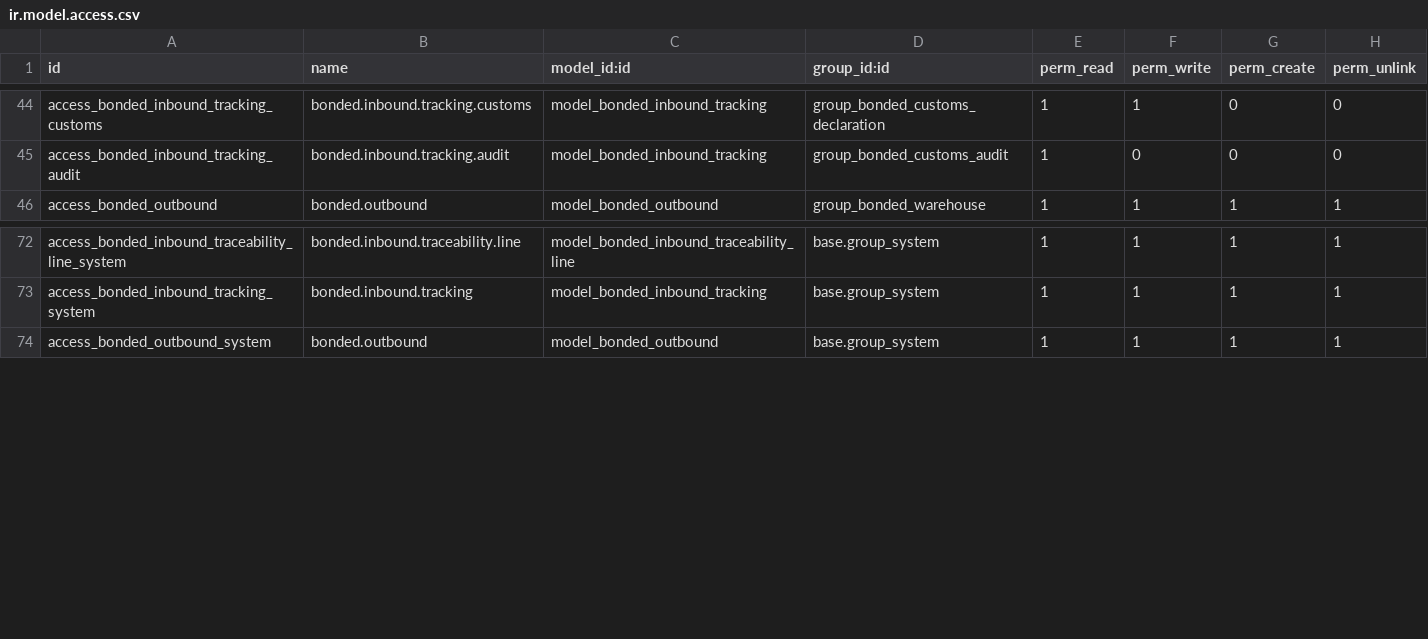
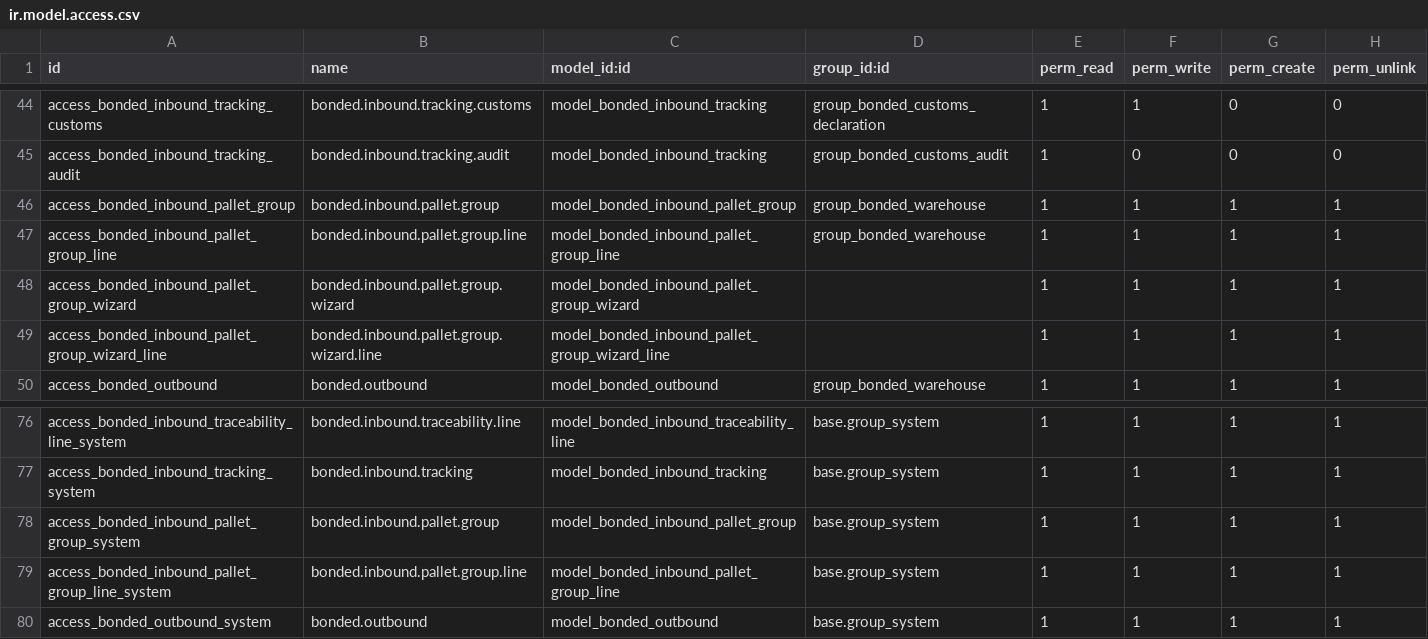
Before and after one commit to rambolee200311/odoo18e, a CSV file: mymodules/wd_bonded_wms/security/ir.model.access.csv, drawn as a sheet; only a part is shown, gaps mark what is left out; the diff names each change by its address in the sheet, - before the commit and + after, or states it on an @@ line.

```diff
--- a/mymodules/wd_bonded_wms/security/ir.model.access.csv
+++ b/mymodules/wd_bonded_wms/security/ir.model.access.csv
+row 46: access_bonded_inbound_pallet_group | bonded.inbound.pallet.group | model_bonded_inbound_pallet_group | group_bonded_warehouse | 1 | 1 | 1 | 1
+row 47: access_bonded_inbound_pallet_group_line | bonded.inbound.pallet.group.line | model_bonded_inbound_pallet_group_line | group_bonded_warehouse | 1 | 1 | 1 | 1
+row 48: access_bonded_inbound_pallet_group_wizard | bonded.inbound.pallet.group.wizard | model_bonded_inbound_pallet_group_wizard |  | 1 | 1 | 1 | 1
+row 49: access_bonded_inbound_pallet_group_wizard_line | bonded.inbound.pallet.group.wizard.line | model_bonded_inbound_pallet_group_wizard_line |  | 1 | 1 | 1 | 1
+row 78: access_bonded_inbound_pallet_group_system | bonded.inbound.pallet.group | model_bonded_inbound_pallet_group | base.group_system | 1 | 1 | 1 | 1
+row 79: access_bonded_inbound_pallet_group_line_system | bonded.inbound.pallet.group.line | model_bonded_inbound_pallet_group_line | base.group_system | 1 | 1 | 1 | 1
```
Also changed, not shown: 17 other files.
